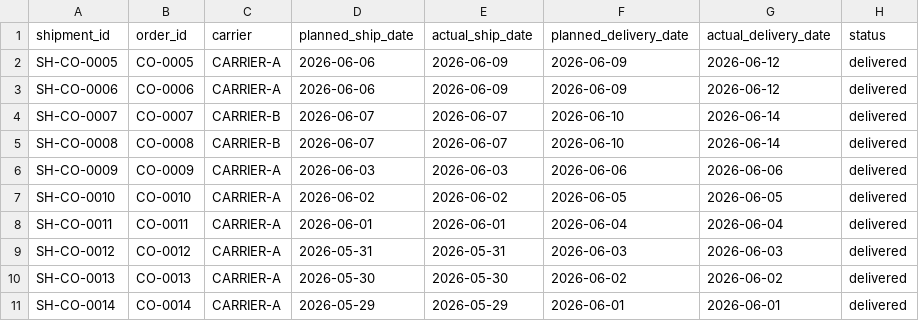
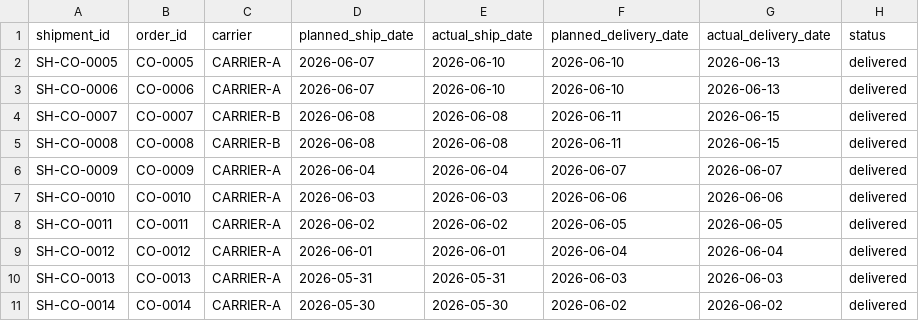
Before and after one commit to eimamura/business-decision-os, a CSV file: data/sample/shipments.csv, drawn as a sheet; only a part is shown; the diff covers the shown part only.

Commit message:
feat(data): update shipments and supply orders data for accuracy and consistency
- Modified shipment records in shipments.csv to reflect corrected shipping dates and delivery statuses.
- Updated supply_orders.csv with new supply order entries, ensuring accurate order dates, expected arrivals, and quantities.
- Enhanced documentation in STATE.md to reflect the current active phase and lease status.
- Revised TASKS.md to outline the Next.js 15 upgrade plan, including tasks for package upgrades and breaking change fixes, along with sign-off requirements.

```diff
--- a/data/sample/shipments.csv
+++ b/data/sample/shipments.csv
@@ -1,11 +1,11 @@
 shipment_id,order_id,carrier,planned_ship_date,actual_ship_date,planned_delivery_date,actual_delivery_date,status
-SH-CO-0005,CO-0005,CARRIER-A,2026-06-06,2026-06-09,2026-06-09,2026-06-12,delivered
-SH-CO-0006,CO-0006,CARRIER-A,2026-06-06,2026-06-09,2026-06-09,2026-06-12,delivered
-SH-CO-0007,CO-0007,CARRIER-B,2026-06-07,2026-06-07,2026-06-10,2026-06-14,delivered
-SH-CO-0008,CO-0008,CARRIER-B,2026-06-07,2026-06-07,2026-06-10,2026-06-14,delivered
-SH-CO-0009,CO-0009,CARRIER-A,2026-06-03,2026-06-03,2026-06-06,2026-06-06,delivered
-SH-CO-0010,CO-0010,CARRIER-A,2026-06-02,2026-06-02,2026-06-05,2026-06-05,delivered
-SH-CO-0011,CO-0011,CARRIER-A,2026-06-01,2026-06-01,2026-06-04,2026-06-04,delivered
-SH-CO-0012,CO-0012,CARRIER-A,2026-05-31,2026-05-31,2026-06-03,2026-06-03,delivered
-SH-CO-0013,CO-0013,CARRIER-A,2026-05-30,2026-05-30,2026-06-02,2026-06-02,delivered
-SH-CO-0014,CO-0014,CARRIER-A,2026-05-29,2026-05-29,2026-06-01,2026-06-01,delivered
+SH-CO-0005,CO-0005,CARRIER-A,2026-06-07,2026-06-10,2026-06-10,2026-06-13,delivered
+SH-CO-0006,CO-0006,CARRIER-A,2026-06-07,2026-06-10,2026-06-10,2026-06-13,delivered
+SH-CO-0007,CO-0007,CARRIER-B,2026-06-08,2026-06-08,2026-06-11,2026-06-15,delivered
+SH-CO-0008,CO-0008,CARRIER-B,2026-06-08,2026-06-08,2026-06-11,2026-06-15,delivered
+SH-CO-0009,CO-0009,CARRIER-A,2026-06-04,2026-06-04,2026-06-07,2026-06-07,delivered
+SH-CO-0010,CO-0010,CARRIER-A,2026-06-03,2026-06-03,2026-06-06,2026-06-06,delivered
+SH-CO-0011,CO-0011,CARRIER-A,2026-06-02,2026-06-02,2026-06-05,2026-06-05,delivered
+SH-CO-0012,CO-0012,CARRIER-A,2026-06-01,2026-06-01,2026-06-04,2026-06-04,delivered
+SH-CO-0013,CO-0013,CARRIER-A,2026-05-31,2026-05-31,2026-06-03,2026-06-03,delivered
+SH-CO-0014,CO-0014,CARRIER-A,2026-05-30,2026-05-30,2026-06-02,2026-06-02,delivered
```
Also changed, not shown: 16 edited cells elsewhere in this file, data/sample/cost_master.csv, data/sample/customer_orders.csv, 12 other files.
